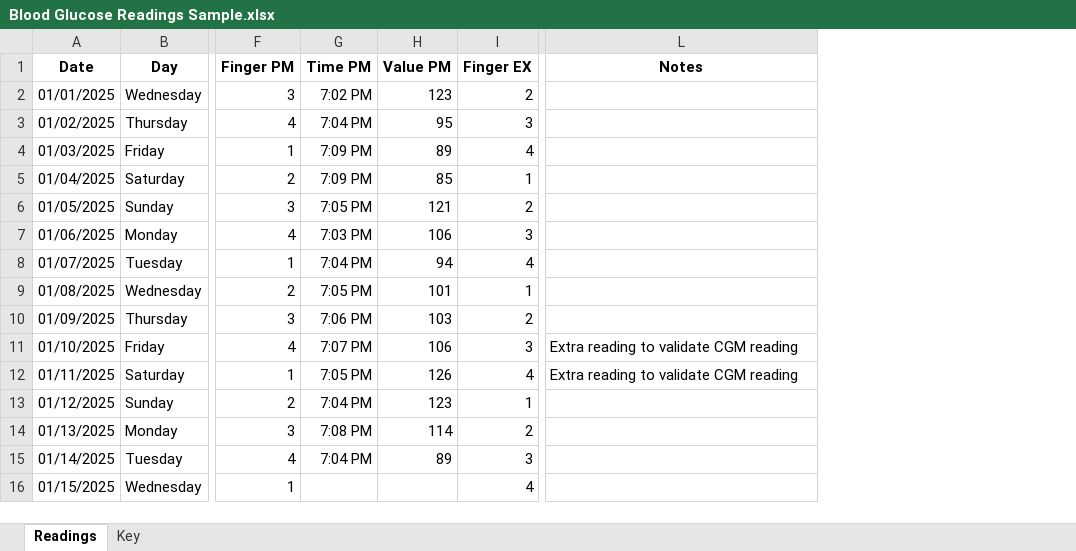
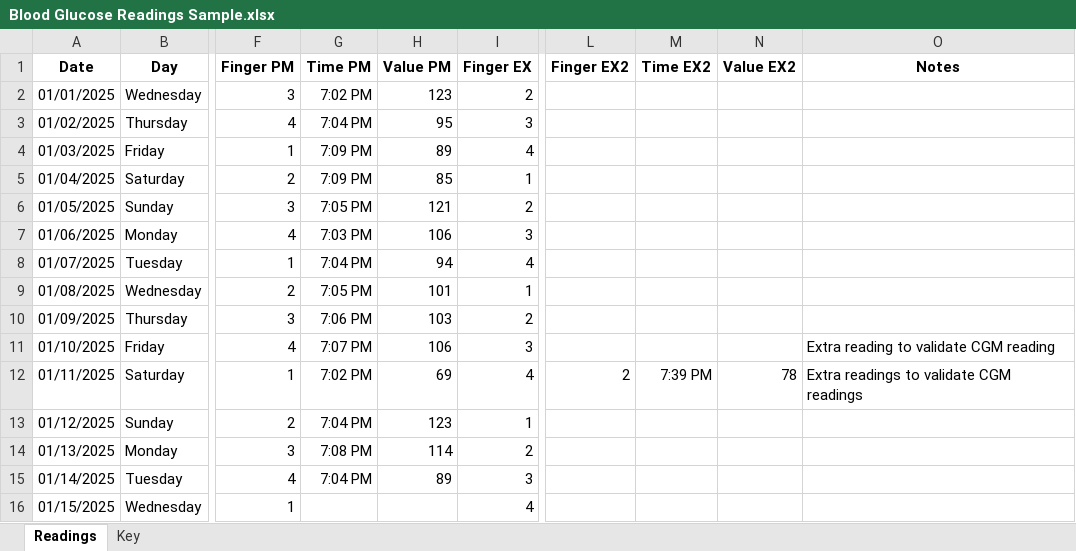
Before and after one commit to jsmith6417/BGM-Data, an Excel workbook: Blood Glucose Readings Sample.xlsx, sheet Readings, drawn as a sheet; only a part is shown, gaps mark what is left out; values as stored, in another font and other column widths than the file's, no borders; conditional formats not drawn; addresses are those after the commit; the diff names each change by its address in the sheet, - before the commit and + after, or states it on an @@ line.

```diff
--- a/Blood Glucose Readings Sample.xlsx (sheet Readings)
+++ b/Blood Glucose Readings Sample.xlsx (sheet Readings)
+column L (Finger EX2), row 12: 2
+column M (Time EX2), row 12: 7:39 PM
+column N (Value EX2), row 12: 78
-G12 (Time PM): 7:05 PM
+G12 (Time PM): 7:02 PM
-H12 (Value PM): 126
+H12 (Value PM): 69
-O12 (Notes): Extra reading to validate CGM reading
+O12 (Notes): Extra readings to validate CGM readings
```
Also changed, not shown: 1 other file.
